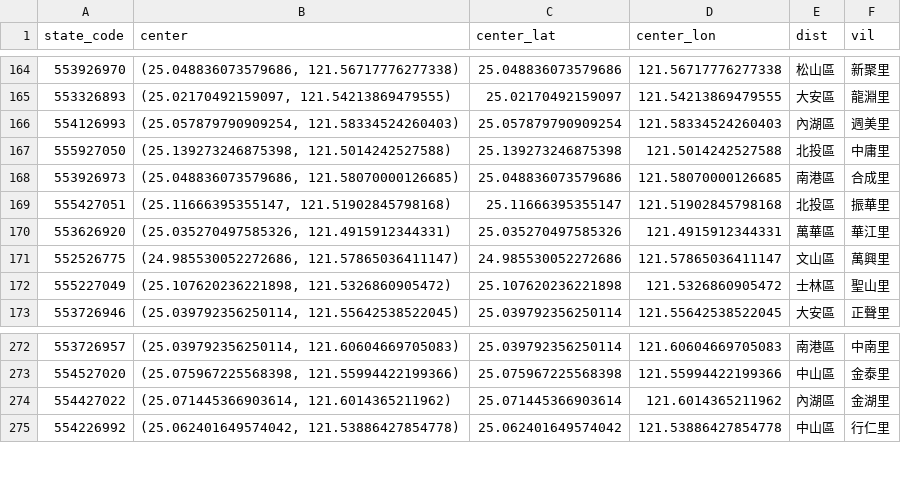
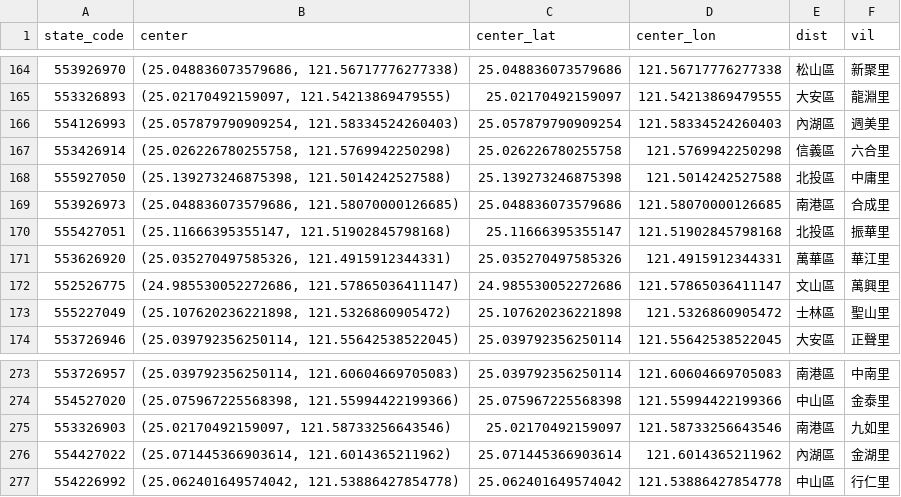
Before and after one commit to tkionshao/com.iii.4th.statesCenterMaker, a CSV file: projectData/output/convStore_done_clr_ranger.csv, drawn as a sheet; only a part is shown, gaps mark what is left out; the diff names each change by its address in the sheet, - before the commit and + after, or states it on an @@ line.

```diff
--- a/projectData/output/convStore_done_clr_ranger.csv
+++ b/projectData/output/convStore_done_clr_ranger.csv
+row 167: 553426914 | (25.026226780255758, 121.5769942250298) | 25.026226780255758 | 121.5769942250298 | 信義區 | 六合里
+row 275: 553326903 | (25.02170492159097, 121.58733256643546) | 25.02170492159097 | 121.58733256643546 | 南港區 | 九如里
```
Also changed, not shown: projectData/output/cloth_done_clr_ranger.csv, projectData/output/house_all_clr_ranger.csv, 26 other files.
